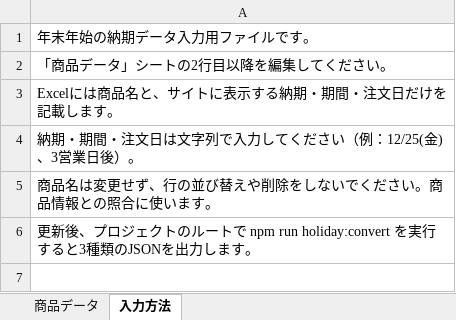
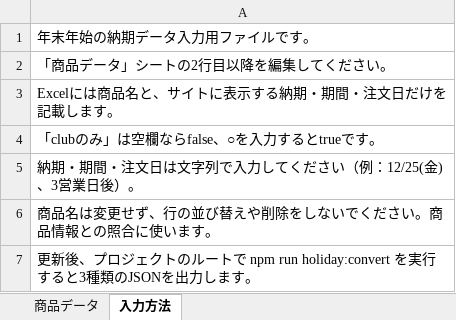
Before and after one commit to Nagayama-Shinnosuke/aaa, an Excel workbook: excel/yearEndNewYear.xlsx, sheet 入力方法, drawn as a sheet; values as stored, in another font and other column widths than the file's, no borders; the diff names each change by its address in the sheet, - before the commit and + after, or states it on an @@ line.

```diff
--- a/excel/yearEndNewYear.xlsx (sheet 入力方法)
+++ b/excel/yearEndNewYear.xlsx (sheet 入力方法)
+row 4: 「clubのみ」は空欄ならfalse、○を入力するとtrueです。
```
Also changed, not shown: sheet 商品データ, excel/goldenWeek.xlsx, excel/obon.xlsx, 2 other files.
